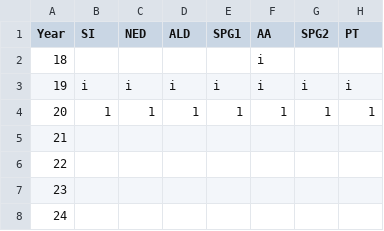
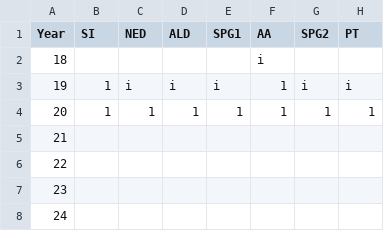
Before and after one commit to tlumip/tlumip, a CSV file: model/scenario/model/config/tsteps.csv, drawn as a sheet; only a part is shown; the diff names each change by its address in the sheet, - before the commit and + after, or states it on an @@ line.

Commit message:
See SWIM-10 in JIRA
git-svn-id: http://216.243.97.229:9090/svn/projects/trunk/tlumip@7060 ee1c2863-5742-f242-9f82-d2f51c100d09

```diff
--- a/model/scenario/model/config/tsteps.csv
+++ b/model/scenario/model/config/tsteps.csv
-B3 (SI): i
+B3 (SI): 1
-F3 (AA): i
+F3 (AA): 1
```
